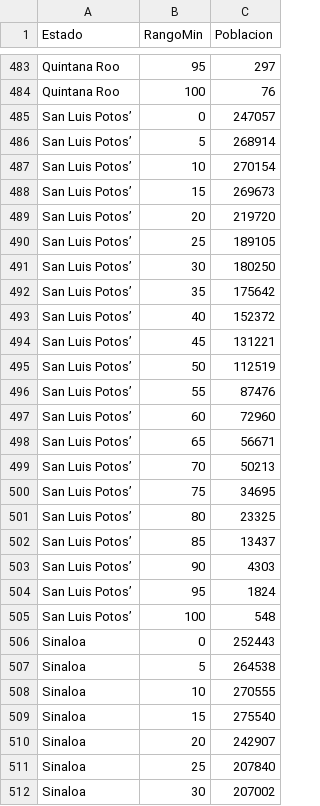
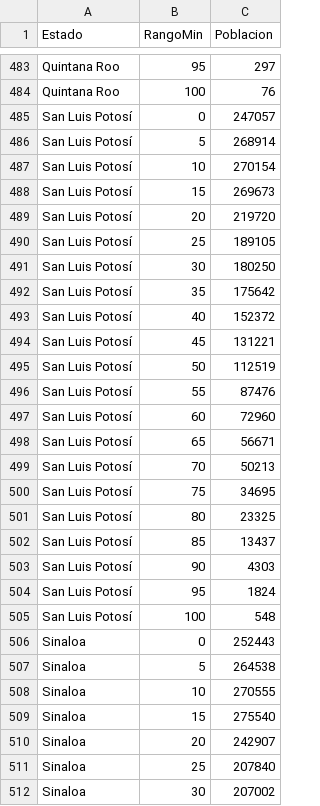
Before and after one commit to aguirreFabian/covid, a CSV file: 2010piramidesMex.csv, drawn as a sheet; only a part is shown, gaps mark what is left out.

Commit message:
Add files via upload

```diff
--- a/2010piramidesMex.csv
+++ b/2010piramidesMex.csv
@@ -484,23 +484,23 @@ Quintana Roo,95,297
 Quintana Roo,100,76
-San Luis Potos’,0,247057
-San Luis Potos’,5,268914
-San Luis Potos’,10,270154
-San Luis Potos’,15,269673
-San Luis Potos’,20,219720
-San Luis Potos’,25,189105
-San Luis Potos’,30,180250
-San Luis Potos’,35,175642
-San Luis Potos’,40,152372
-San Luis Potos’,45,131221
-San Luis Potos’,50,112519
-San Luis Potos’,55,87476
-San Luis Potos’,60,72960
-San Luis Potos’,65,56671
-San Luis Potos’,70,50213
-San Luis Potos’,75,34695
-San Luis Potos’,80,23325
-San Luis Potos’,85,13437
-San Luis Potos’,90,4303
-San Luis Potos’,95,1824
-San Luis Potos’,100,548
+San Luis Potosí,0,247057
+San Luis Potosí,5,268914
+San Luis Potosí,10,270154
+San Luis Potosí,15,269673
+San Luis Potosí,20,219720
+San Luis Potosí,25,189105
+San Luis Potosí,30,180250
+San Luis Potosí,35,175642
+San Luis Potosí,40,152372
+San Luis Potosí,45,131221
+San Luis Potosí,50,112519
+San Luis Potosí,55,87476
+San Luis Potosí,60,72960
+San Luis Potosí,65,56671
+San Luis Potosí,70,50213
+San Luis Potosí,75,34695
+San Luis Potosí,80,23325
+San Luis Potosí,85,13437
+San Luis Potosí,90,4303
+San Luis Potosí,95,1824
+San Luis Potosí,100,548
 Sinaloa,0,252443
```
